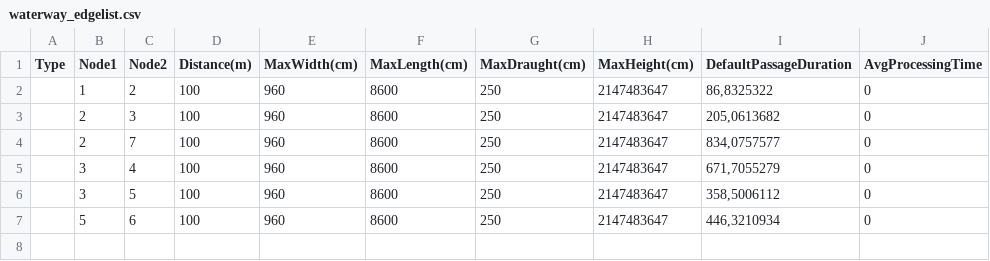
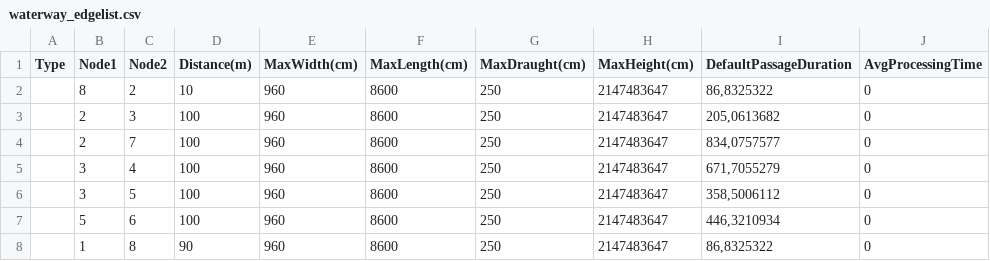
Before and after one commit to JarneClarysse/Software_Simulatie, a CSV file: files/waterway_edgelist.csv, drawn as a sheet.

Commit message:
nieuwe dataset

```diff
--- a/files/waterway_edgelist.csv
+++ b/files/waterway_edgelist.csv
@@ -1,3 +1,3 @@
 Type;Node1;Node2;Distance(m);MaxWidth(cm);MaxLength(cm);MaxDraught(cm);MaxHeight(cm);DefaultPassageDuration;AvgProcessingTime
-;1;2;100;960;8600;250;2147483647;86,8325322;0
+;8;2;10;960;8600;250;2147483647;86,8325322;0
 ;2;3;100;960;8600;250;2147483647;205,0613682;0
@@ -7 +7,2 @@ Type;Node1;Node2;Distance(m);MaxWidth(cm);MaxLength(cm);MaxDraught(cm);MaxHeight
 ;5;6;100;960;8600;250;2147483647;446,3210934;0
+;1;8;90;960;8600;250;2147483647;86,8325322;0
```
Also changed, not shown: 5 other files.
